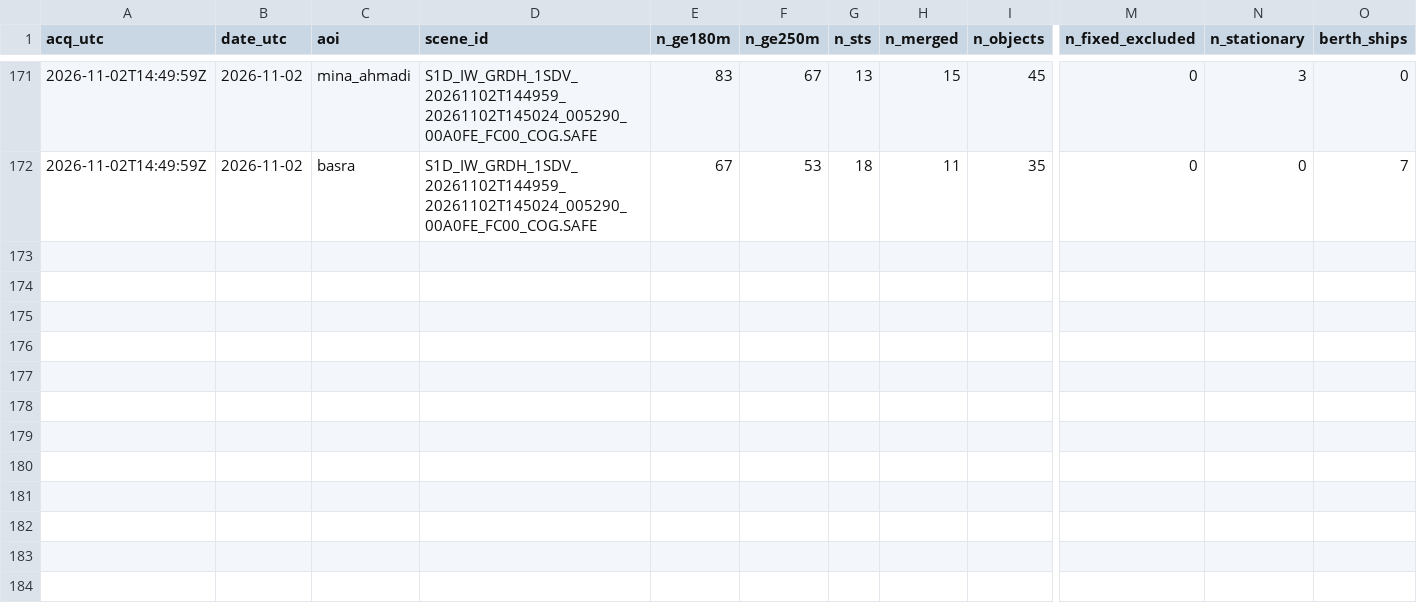
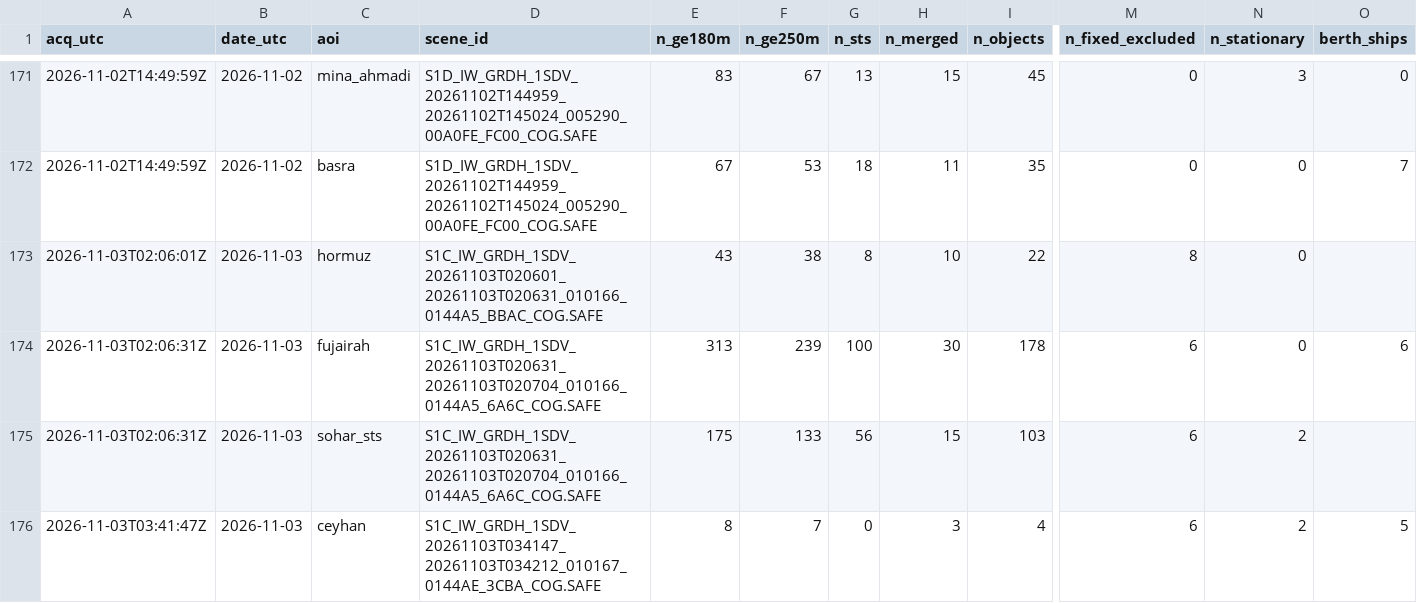
Before and after one commit to ferrialessandro32-wq/hormuz-sat, a CSV file: data/sat_counts.csv, drawn as a sheet; only a part is shown, gaps mark what is left out; rows hold the shown columns only; the diff names each change by its address in the sheet, - before the commit and + after, or states it on an @@ line.

```diff
--- a/data/sat_counts.csv
+++ b/data/sat_counts.csv
+row 173: 2026-11-03T02:06:01Z | 2026-11-03 | hormuz | S1C_IW_GRDH_1SDV_20261103T020601_20261103T020631_010166_0144A5_BBAC_COG.SAFE | 43 | 38 | 8 | 10 | 22 | 8 | 0
+row 174: 2026-11-03T02:06:31Z | 2026-11-03 | fujairah | S1C_IW_GRDH_1SDV_20261103T020631_20261103T020704_010166_0144A5_6A6C_COG.SAFE | 313 | 239 | 100 | 30 | 178 | 6 | 0 | 6
+row 175: 2026-11-03T02:06:31Z | 2026-11-03 | sohar_sts | S1C_IW_GRDH_1SDV_20261103T020631_20261103T020704_010166_0144A5_6A6C_COG.SAFE | 175 | 133 | 56 | 15 | 103 | 6 | 2
+row 176: 2026-11-03T03:41:47Z | 2026-11-03 | ceyhan | S1C_IW_GRDH_1SDV_20261103T034147_20261103T034212_010167_0144AE_3CBA_COG.SAFE | 8 | 7 | 0 | 3 | 4 | 6 | 2 | 5
```
Also changed, not shown: 7 other files.
